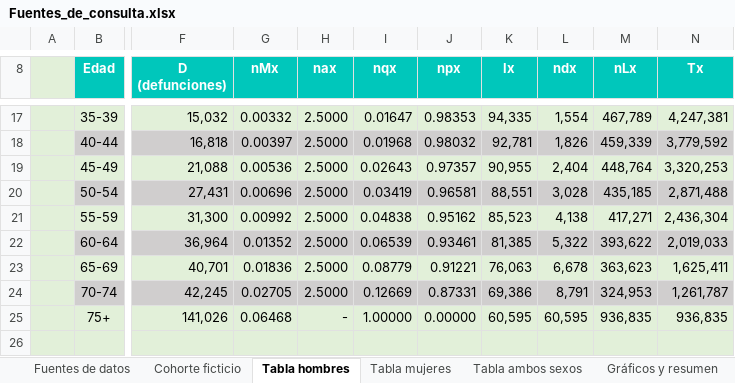
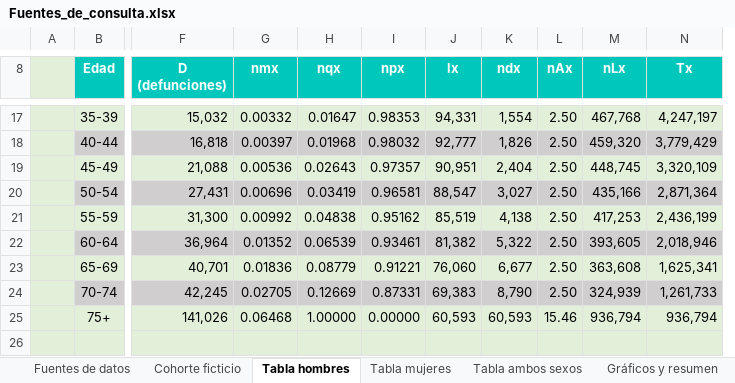
Before and after one commit to spartanemil03-coder/CLAUDE-IN-CLOUD, an Excel workbook: tablas-de-mortalidad/tarea-inegi-tablas-transversales/resultados/Fuentes_de_consulta.xlsx, sheet Tabla hombres, drawn as a sheet; only a part is shown, gaps mark what is left out; values as stored, in another font and other column widths than the file's, no borders; removed rows and columns are numbered as before the commit, all else as after; the diff covers the shown part only; the diff names each change by its address in the sheet, - before the commit and + after, or states it on an @@ line.

```diff
--- a/tablas-de-mortalidad/tarea-inegi-tablas-transversales/resultados/Fuentes_de_consulta.xlsx (sheet Tabla hombres)
+++ b/tablas-de-mortalidad/tarea-inegi-tablas-transversales/resultados/Fuentes_de_consulta.xlsx (sheet Tabla hombres)
-column H (nax), rows 17-25: 2.5000 | 2.5000 | 2.5000 | 2.5000 | 2.5000 | 2.5000 | 2.5000 | 2.5000 | -
+column L (nAx), rows 17-25: 2.50 | 2.50 | 2.50 | 2.50 | 2.50 | 2.50 | 2.50 | 2.50 | 15.46
-G8: nMx
+G8: nmx
-J17 (lx): 94,335
+J17 (lx): 94,331
-M17 (nLx): 467,789
+M17 (nLx): 467,768
-N17 (Tx): 4,247,381
+N17 (Tx): 4,247,197
-J18 (lx): 92,781
+J18 (lx): 92,777
-M18 (nLx): 459,339
+M18 (nLx): 459,320
-N18 (Tx): 3,779,592
+N18 (Tx): 3,779,429
-J19 (lx): 90,955
+J19 (lx): 90,951
-M19 (nLx): 448,764
+M19 (nLx): 448,745
-N19 (Tx): 3,320,253
+N19 (Tx): 3,320,109
-J20 (lx): 88,551
+J20 (lx): 88,547
-K20 (ndx): 3,028
+K20 (ndx): 3,027
-M20 (nLx): 435,185
+M20 (nLx): 435,166
-N20 (Tx): 2,871,488
+N20 (Tx): 2,871,364
-J21 (lx): 85,523
+J21 (lx): 85,519
-M21 (nLx): 417,271
+M21 (nLx): 417,253
-N21 (Tx): 2,436,304
+N21 (Tx): 2,436,199
-J22 (lx): 81,385
+J22 (lx): 81,382
-M22 (nLx): 393,622
+M22 (nLx): 393,605
-N22 (Tx): 2,019,033
+N22 (Tx): 2,018,946
-J23 (lx): 76,063
+J23 (lx): 76,060
-K23 (ndx): 6,678
+K23 (ndx): 6,677
-M23 (nLx): 363,623
+M23 (nLx): 363,608
-N23 (Tx): 1,625,411
+N23 (Tx): 1,625,341
-J24 (lx): 69,386
+J24 (lx): 69,383
-K24 (ndx): 8,791
+K24 (ndx): 8,790
-M24 (nLx): 324,953
+M24 (nLx): 324,939
-N24 (Tx): 1,261,787
+N24 (Tx): 1,261,733
-J25 (lx): 60,595
+J25 (lx): 60,593
-K25 (ndx): 60,595
+K25 (ndx): 60,593
-M25 (nLx): 936,835
+M25 (nLx): 936,794
-N25 (Tx): 936,835
+N25 (Tx): 936,794
```
Also changed, not shown: 1 added row, 1 removed row, 28 edited cells, cell formats and merged cells elsewhere in this sheet, sheet Tabla ambos sexos, sheet Tabla mujeres, sheet Gráficos y resumen, formulas that keep their value, charts or pictures, 5 other files.
